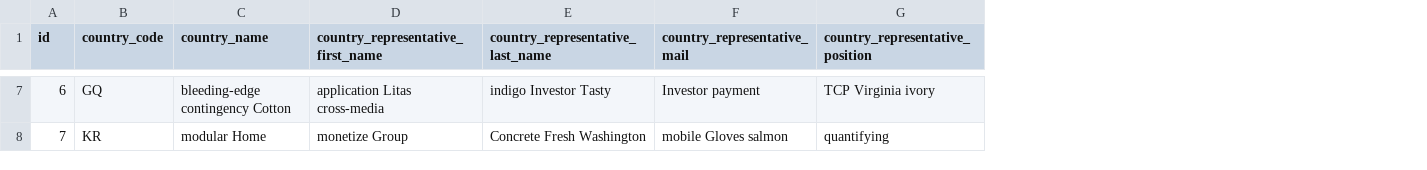
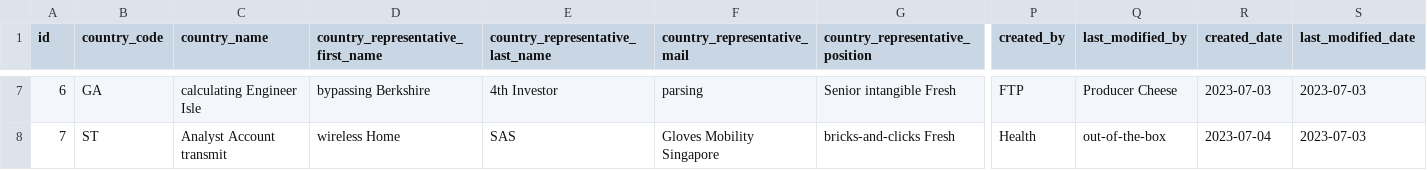
Before and after one commit to bbtiph/eun-report-designer, a CSV file: src/main/resources/config/liquibase/fake-data/working_group_references.csv, drawn as a sheet; only a part is shown, gaps mark what is left out; the diff covers the shown part only; the diff names each change by its address in the sheet, - before the commit and + after, or states it on an @@ line.

Commit message:
- added attributes created, last modified, created by, last modified by for WG

```diff
--- a/src/main/resources/config/liquibase/fake-data/working_group_references.csv
+++ b/src/main/resources/config/liquibase/fake-data/working_group_references.csv
+column P (created_by), rows 7-8: FTP | Health
+column Q (last_modified_by), rows 7-8: Producer Cheese | out-of-the-box
+column R (created_date), rows 7-8: 2023-07-03 | 2023-07-04
+column S (last_modified_date), rows 7-8: 2023-07-03 | 2023-07-03
-B7 (country_code): GQ
+B7 (country_code): GA
-C7 (country_name): bleeding-edge contingency Cotton
+C7 (country_name): calculating Engineer Isle
-D7: application Litas cross-media
+D7: bypassing Berkshire
-E7 (country_representative_last_name): indigo Investor Tasty
+E7 (country_representative_last_name): 4th Investor
-F7 (country_representative_mail): Investor payment
+F7 (country_representative_mail): parsing
-G7 (country_representative_position): TCP Virginia ivory
+G7 (country_representative_position): Senior intangible Fresh
-B8 (country_code): KR
+B8 (country_code): ST
-C8 (country_name): modular Home
+C8 (country_name): Analyst Account transmit
-D8: monetize Group
+D8: wireless Home
-E8 (country_representative_last_name): Concrete Fresh Washington
+E8 (country_representative_last_name): SAS
-F8 (country_representative_mail): mobile Gloves salmon
+F8 (country_representative_mail): Gloves Mobility Singapore
-G8 (country_representative_position): quantifying
+G8 (country_representative_position): bricks-and-clicks Fresh
```
Also changed, not shown: 101 edited cells elsewhere in this file, 14 other files.
